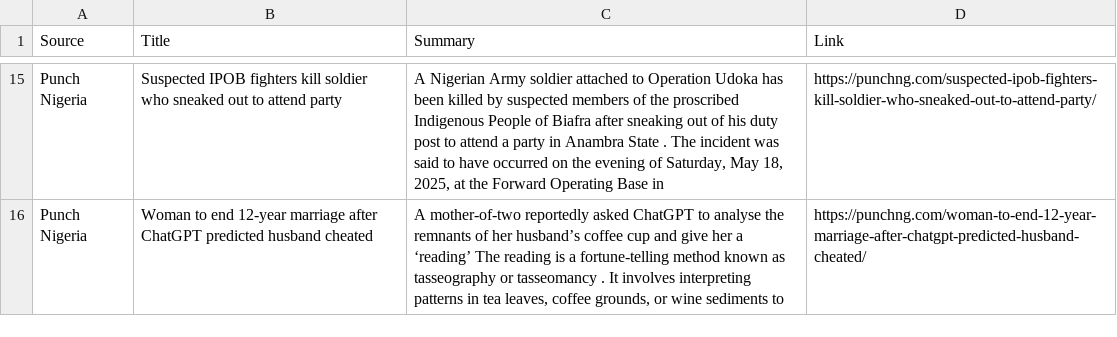
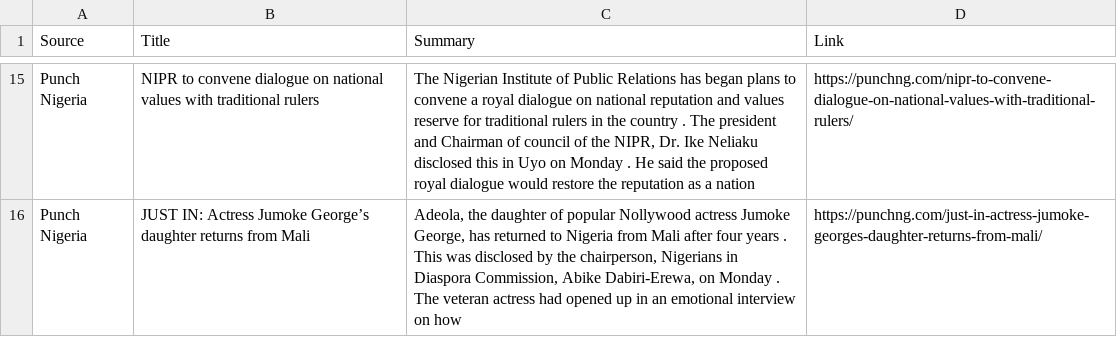
Before and after one commit to anthonob/nigerian-news-aggregator, a CSV file: summarized_news.csv, drawn as a sheet; only a part is shown, gaps mark what is left out; the diff covers the shown part only; the diff names each change by its address in the sheet, - before the commit and + after, or states it on an @@ line.

```diff
--- a/summarized_news.csv
+++ b/summarized_news.csv
-B15 (Title): Suspected IPOB fighters kill soldier who sneaked out to attend party
+B15 (Title): NIPR to convene dialogue on national values with traditional rulers
-C15 (Summary): A Nigerian Army soldier attached to Operation Udoka has been killed by suspected members of the proscribed Indigenous People of Biafra after sneaking out of his duty post to attend a party in Anambra State . The incident was said to have occurred on the evening of Saturday, May 18, 2025, at the Forward Operating Base in
+C15 (Summary): The Nigerian Institute of Public Relations has began plans to convene a royal dialogue on national reputation and values reserve for traditional rulers in the country . The president and Chairman of council of the NIPR, Dr. Ike Neliaku disclosed this in Uyo on Monday . He said the proposed royal dialogue would restore the reputation as a nation
-D15 (Link): https://punchng.com/suspected-ipob-fighters-kill-soldier-who-sneaked-out-to-attend-party/
+D15 (Link): https://punchng.com/nipr-to-convene-dialogue-on-national-values-with-traditional-rulers/
-B16 (Title): Woman to end 12-year marriage after ChatGPT predicted husband cheated
+B16 (Title): JUST IN: Actress Jumoke George’s daughter returns from Mali
-C16 (Summary): A mother-of-two reportedly asked ChatGPT to analyse the remnants of her husband’s coffee cup and give her a ‘reading’ The reading is a fortune-telling method known as tasseography or tasseomancy . It involves interpreting patterns in tea leaves, coffee grounds, or wine sediments to
+C16 (Summary): Adeola, the daughter of popular Nollywood actress Jumoke George, has returned to Nigeria from Mali after four years . This was disclosed by the chairperson, Nigerians in Diaspora Commission, Abike Dabiri-Erewa, on Monday . The veteran actress had opened up in an emotional interview on how
-D16 (Link): https://punchng.com/woman-to-end-12-year-marriage-after-chatgpt-predicted-husband-cheated/
+D16 (Link): https://punchng.com/just-in-actress-jumoke-georges-daughter-returns-from-mali/
```
Also changed, not shown: 5 added rows, 5 removed rows and 24 edited cells elsewhere in this file.
